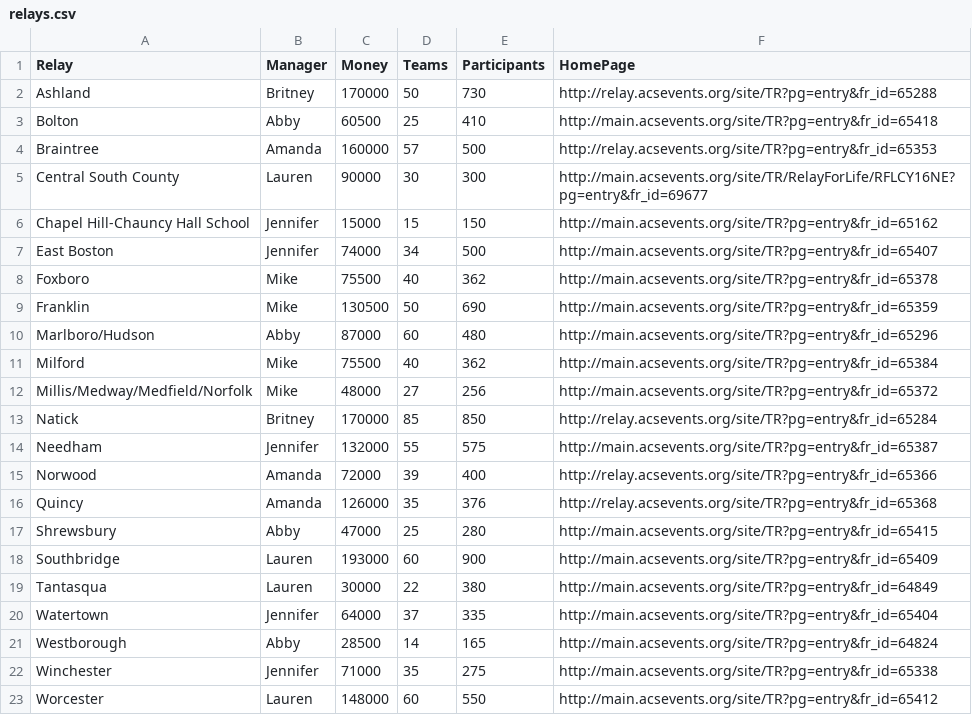
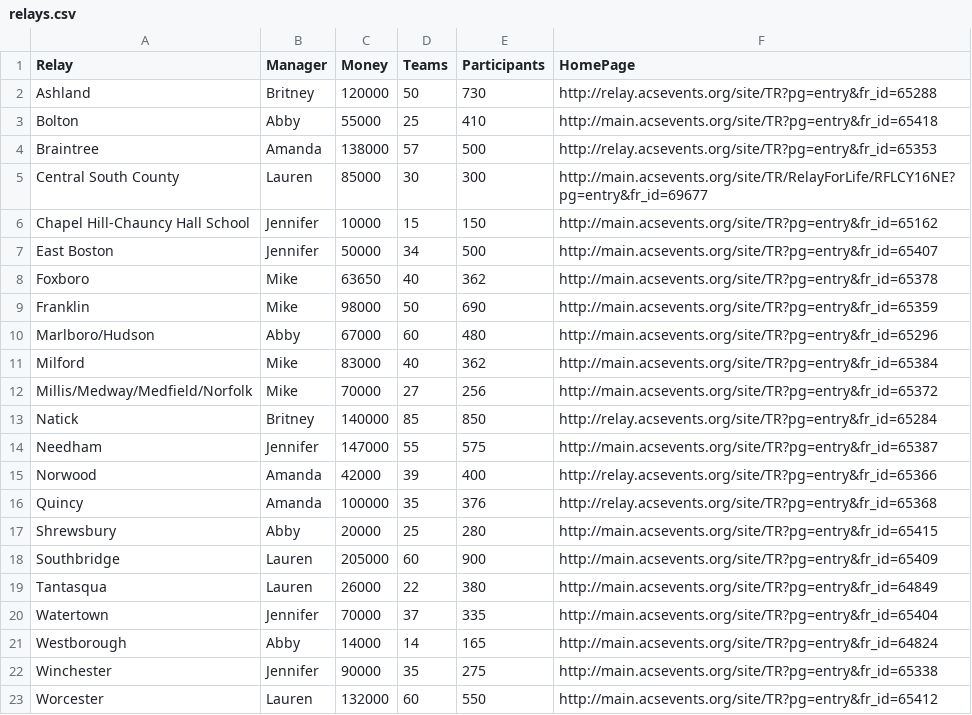
Before and after one commit to rsurratt/ACSDashboard, a CSV file: src/main/resources/data/relays.csv, drawn as a sheet.

```diff
--- a/src/main/resources/data/relays.csv
+++ b/src/main/resources/data/relays.csv
@@ -1,23 +1,23 @@
 Relay,Manager,Money,Teams,Participants,HomePage
-Ashland,Britney,170000,50,730,http://relay.acsevents.org/site/TR?pg=entry&fr_id=65288
-Bolton,Abby,60500,25,410,http://main.acsevents.org/site/TR?pg=entry&fr_id=65418
-Braintree,Amanda,160000,57,500,http://relay.acsevents.org/site/TR?pg=entry&fr_id=65353
-Central South County,Lauren,90000,30,300,http://main.acsevents.org/site/TR/RelayForLife/RFLCY16NE?pg=entry&fr_id=69677
-Chapel Hill-Chauncy Hall School,Jennifer,15000,15,150,http://main.acsevents.org/site/TR?pg=entry&fr_id=65162
-East Boston,Jennifer,74000,34,500,http://main.acsevents.org/site/TR?pg=entry&fr_id=65407
-Foxboro,Mike,75500,40,362,http://main.acsevents.org/site/TR?pg=entry&fr_id=65378
-Franklin,Mike,130500,50,690,http://main.acsevents.org/site/TR?pg=entry&fr_id=65359
-Marlboro/Hudson,Abby,87000,60,480,http://main.acsevents.org/site/TR?pg=entry&fr_id=65296
-Milford,Mike,75500,40,362,http://main.acsevents.org/site/TR?pg=entry&fr_id=65384
-Millis/Medway/Medfield/Norfolk,Mike,48000,27,256,http://main.acsevents.org/site/TR?pg=entry&fr_id=65372
-Natick,Britney,170000,85,850,http://relay.acsevents.org/site/TR?pg=entry&fr_id=65284
-Needham,Jennifer,132000,55,575,http://main.acsevents.org/site/TR?pg=entry&fr_id=65387
-Norwood,Amanda,72000,39,400,http://relay.acsevents.org/site/TR?pg=entry&fr_id=65366
-Quincy,Amanda,126000,35,376,http://relay.acsevents.org/site/TR?pg=entry&fr_id=65368
-Shrewsbury,Abby,47000,25,280,http://main.acsevents.org/site/TR?pg=entry&fr_id=65415
-Southbridge,Lauren,193000,60,900,http://main.acsevents.org/site/TR?pg=entry&fr_id=65409
-Tantasqua,Lauren,30000,22,380,http://main.acsevents.org/site/TR?pg=entry&fr_id=64849
-Watertown,Jennifer,64000,37,335,http://main.acsevents.org/site/TR?pg=entry&fr_id=65404
-Westborough,Abby,28500,14,165,http://main.acsevents.org/site/TR?pg=entry&fr_id=64824
-Winchester,Jennifer,71000,35,275,http://main.acsevents.org/site/TR?pg=entry&fr_id=65338
-Worcester,Lauren,148000,60,550,http://main.acsevents.org/site/TR?pg=entry&fr_id=65412
+Ashland,Britney,120000,50,730,http://relay.acsevents.org/site/TR?pg=entry&fr_id=65288
+Bolton,Abby,55000,25,410,http://main.acsevents.org/site/TR?pg=entry&fr_id=65418
+Braintree,Amanda,138000,57,500,http://relay.acsevents.org/site/TR?pg=entry&fr_id=65353
+Central South County,Lauren,85000,30,300,http://main.acsevents.org/site/TR/RelayForLife/RFLCY16NE?pg=entry&fr_id=69677
+Chapel Hill-Chauncy Hall School,Jennifer,10000,15,150,http://main.acsevents.org/site/TR?pg=entry&fr_id=65162
+East Boston,Jennifer,50000,34,500,http://main.acsevents.org/site/TR?pg=entry&fr_id=65407
+Foxboro,Mike,63650,40,362,http://main.acsevents.org/site/TR?pg=entry&fr_id=65378
+Franklin,Mike,98000,50,690,http://main.acsevents.org/site/TR?pg=entry&fr_id=65359
+Marlboro/Hudson,Abby,67000,60,480,http://main.acsevents.org/site/TR?pg=entry&fr_id=65296
+Milford,Mike,83000,40,362,http://main.acsevents.org/site/TR?pg=entry&fr_id=65384
+Millis/Medway/Medfield/Norfolk,Mike,70000,27,256,http://main.acsevents.org/site/TR?pg=entry&fr_id=65372
+Natick,Britney,140000,85,850,http://relay.acsevents.org/site/TR?pg=entry&fr_id=65284
+Needham,Jennifer,147000,55,575,http://main.acsevents.org/site/TR?pg=entry&fr_id=65387
+Norwood,Amanda,42000,39,400,http://relay.acsevents.org/site/TR?pg=entry&fr_id=65366
+Quincy,Amanda,100000,35,376,http://relay.acsevents.org/site/TR?pg=entry&fr_id=65368
+Shrewsbury,Abby,20000,25,280,http://main.acsevents.org/site/TR?pg=entry&fr_id=65415
+Southbridge,Lauren,205000,60,900,http://main.acsevents.org/site/TR?pg=entry&fr_id=65409
+Tantasqua,Lauren,26000,22,380,http://main.acsevents.org/site/TR?pg=entry&fr_id=64849
+Watertown,Jennifer,70000,37,335,http://main.acsevents.org/site/TR?pg=entry&fr_id=65404
+Westborough,Abby,14000,14,165,http://main.acsevents.org/site/TR?pg=entry&fr_id=64824
+Winchester,Jennifer,90000,35,275,http://main.acsevents.org/site/TR?pg=entry&fr_id=65338
+Worcester,Lauren,132000,60,550,http://main.acsevents.org/site/TR?pg=entry&fr_id=65412
```
Also changed, not shown: 10 other files.
